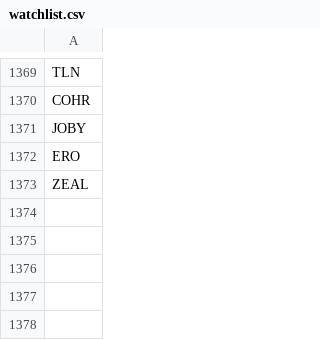
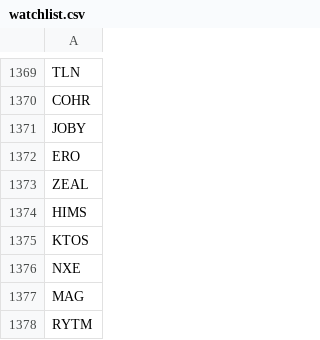
Before and after one commit to ddanyro/market-scanner, a CSV file: watchlist.csv, drawn as a sheet; only a part is shown, gaps mark what is left out; the diff names each change by its address in the sheet, - before the commit and + after, or states it on an @@ line.

Commit message:
Auto-update market data and watchlist

```diff
--- a/watchlist.csv
+++ b/watchlist.csv
+row 1374: HIMS
+row 1375: KTOS
+row 1376: NXE
+row 1377: MAG
+row 1378: RYTM
```
Also changed, not shown: 3 other files.
